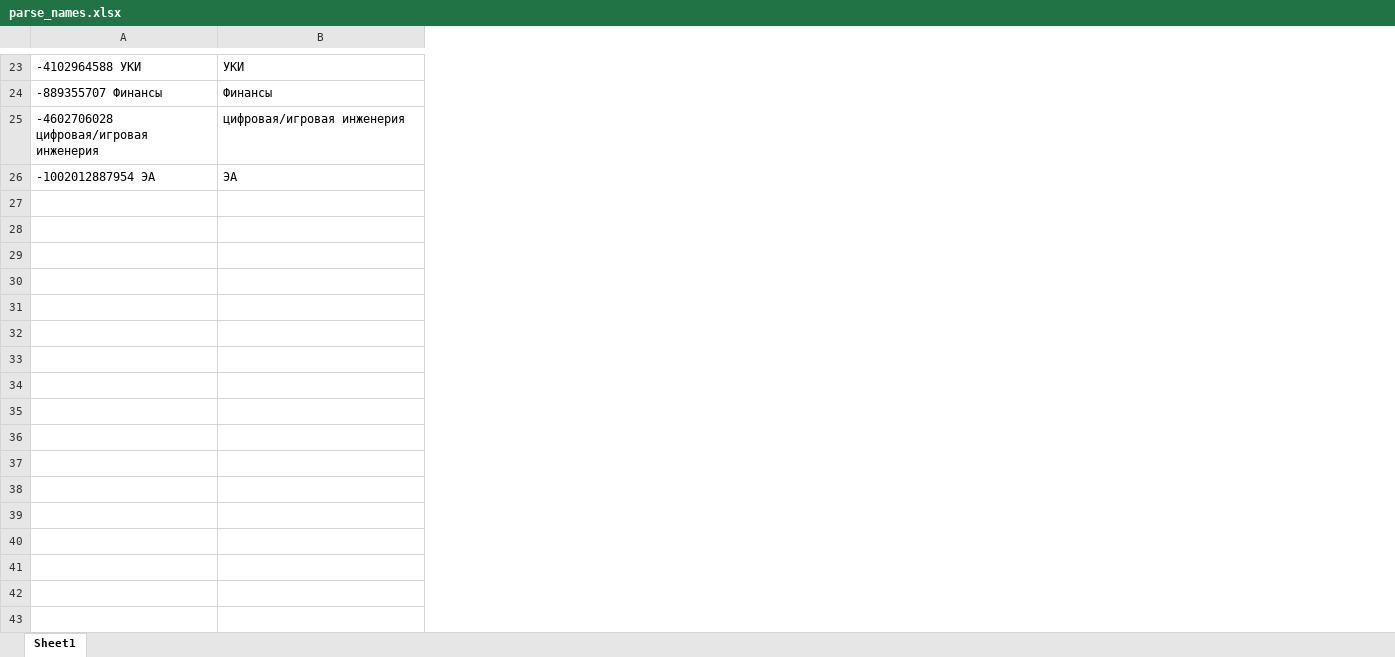
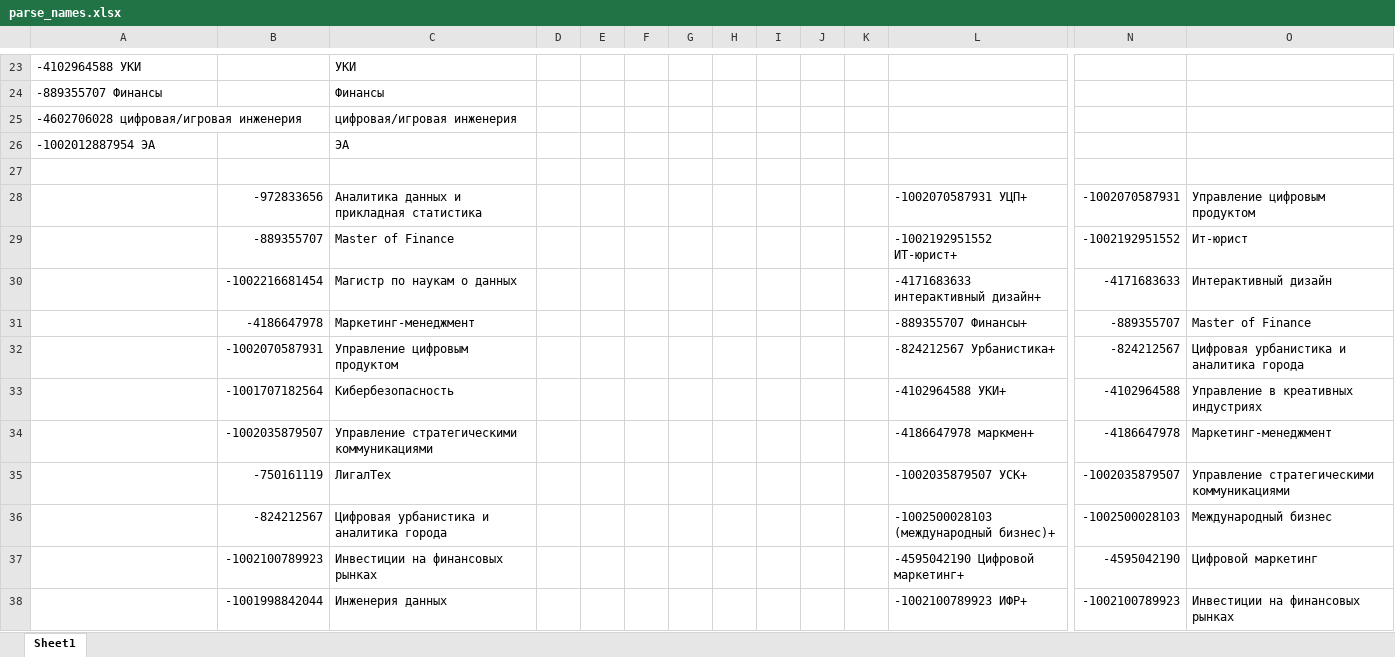
Before and after one commit to iasonov/gethido_bot, an Excel workbook: parse_names.xlsx, sheet Sheet1, drawn as a sheet; only a part is shown, gaps mark what is left out; values as stored, in another font and other column widths than the file's, no borders; rows hold the shown columns only; the diff covers the shown part only; the diff names each change by its address in the sheet, - before the commit and + after, or states it on an @@ line.

Commit message:
new lists

```diff
--- a/parse_names.xlsx (sheet Sheet1)
+++ b/parse_names.xlsx (sheet Sheet1)
+column B, empty
+column D, empty
+column E, empty
+column F, empty
+column G, empty
+column H, empty
+column I, empty
+column J, empty
+column K, empty
+column L, empty
+column N, empty
+column O, empty
+row 27: (empty)
+row 28:  | -972833656 | Аналитика данных и прикладная статистика |  |  |  |  |  |  |  |  | -1002070587931 УЦП+ | -1002070587931 | Управление цифровым продуктом
+row 29:  | -889355707 | Master of Finance |  |  |  |  |  |  |  |  | -1002192951552 ИТ-юрист+ | -1002192951552 | Ит-юрист
+row 30:  | -1002216681454 | Магистр по наукам о данных |  |  |  |  |  |  |  |  | -4171683633 интерактивный дизайн+ | -4171683633 | Интерактивный дизайн
+row 31:  | -4186647978 | Маркетинг-менеджмент |  |  |  |  |  |  |  |  | -889355707 Финансы+ | -889355707 | Master of Finance
+row 32:  | -1002070587931 | Управление цифровым продуктом |  |  |  |  |  |  |  |  | -824212567 Урбанистика+ | -824212567 | Цифровая урбанистика и аналитика города
+row 33:  | -1001707182564 | Кибербезопасность |  |  |  |  |  |  |  |  | -4102964588 УКИ+ | -4102964588 | Управление в креативных индустриях
+row 34:  | -1002035879507 | Управление стратегическими коммуникациями |  |  |  |  |  |  |  |  | -4186647978 маркмен+ | -4186647978 | Маркетинг-менеджмент
+row 35:  | -750161119 | ЛигалТех |  |  |  |  |  |  |  |  | -1002035879507 УСК+ | -1002035879507 | Управление стратегическими коммуникациями
+row 36:  | -824212567 | Цифровая урбанистика и аналитика города |  |  |  |  |  |  |  |  | -1002500028103 (международный бизнес)+ | -1002500028103 | Международный бизнес
+row 37:  | -1002100789923 | Инвестиции на финансовых рынках |  |  |  |  |  |  |  |  | -4595042190 Цифровой маркетинг+ | -4595042190 | Цифровой маркетинг
+row 38:  | -1001998842044 | Инженерия данных |  |  |  |  |  |  |  |  | -1002100789923 ИФР+ | -1002100789923 | Инвестиции на финансовых рынках
```
Also changed, not shown: 11 added rows and 1 added column elsewhere in this sheet, 6 other files.
